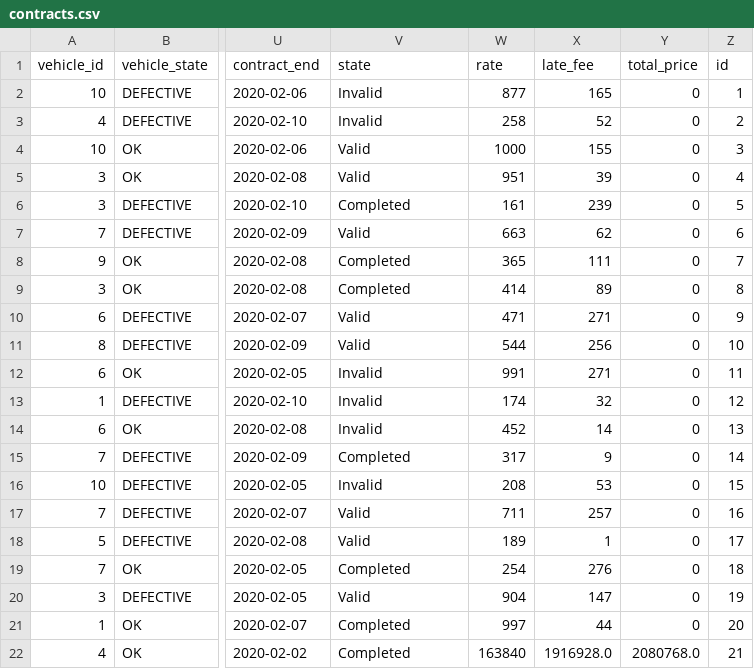
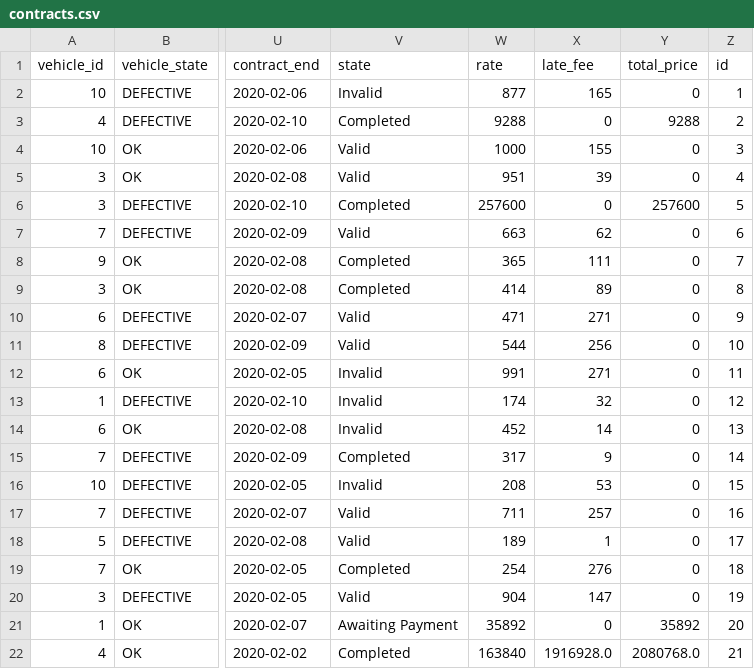
Before and after one commit to stebbilax/-VLN1-2020-H23, a CSV file: src/Data/data/contracts.csv, drawn as a sheet; only a part is shown, gaps mark what is left out; the diff names each change by its address in the sheet, - before the commit and + after, or states it on an @@ line.

```diff
--- a/src/Data/data/contracts.csv
+++ b/src/Data/data/contracts.csv
-V3 (state): Invalid
+V3 (state): Completed
-W3 (rate): 258
+W3 (rate): 9288
-X3 (late_fee): 52
+X3 (late_fee): 0
-Y3 (total_price): 0
+Y3 (total_price): 9288
-W6 (rate): 161
+W6 (rate): 257600
-X6 (late_fee): 239
+X6 (late_fee): 0
-Y6 (total_price): 0
+Y6 (total_price): 257600
-V21 (state): Completed
+V21 (state): Awaiting Payment
-W21 (rate): 997
+W21 (rate): 35892
-X21 (late_fee): 44
+X21 (late_fee): 0
-Y21 (total_price): 0
+Y21 (total_price): 35892
```
Also changed, not shown: src/Data/data/employees.csv, 8 other files.
